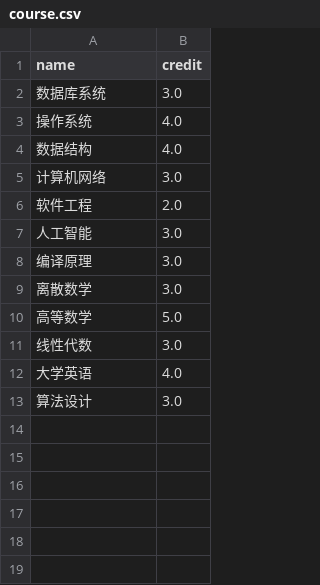
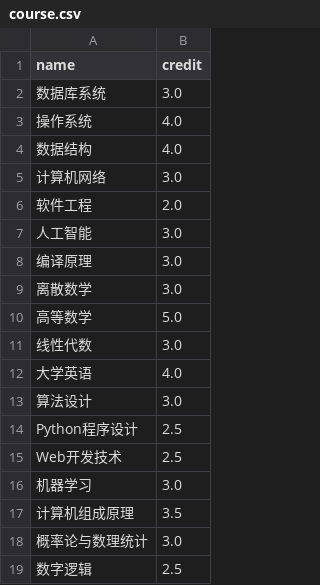
Before and after one commit to Dysnyma/db_sms, a CSV file: data/course.csv, drawn as a sheet.

```diff
--- a/data/course.csv
+++ b/data/course.csv
@@ -13 +13,7 @@ name,credit
 算法设计,3.0
+Python程序设计,2.5
+Web开发技术,2.5
+机器学习,3.0
+计算机组成原理,3.5
+概率论与数理统计,3.0
+数字逻辑,2.5
```
Also changed, not shown: data/class.csv, data/course_offering.csv, 5 other files.
